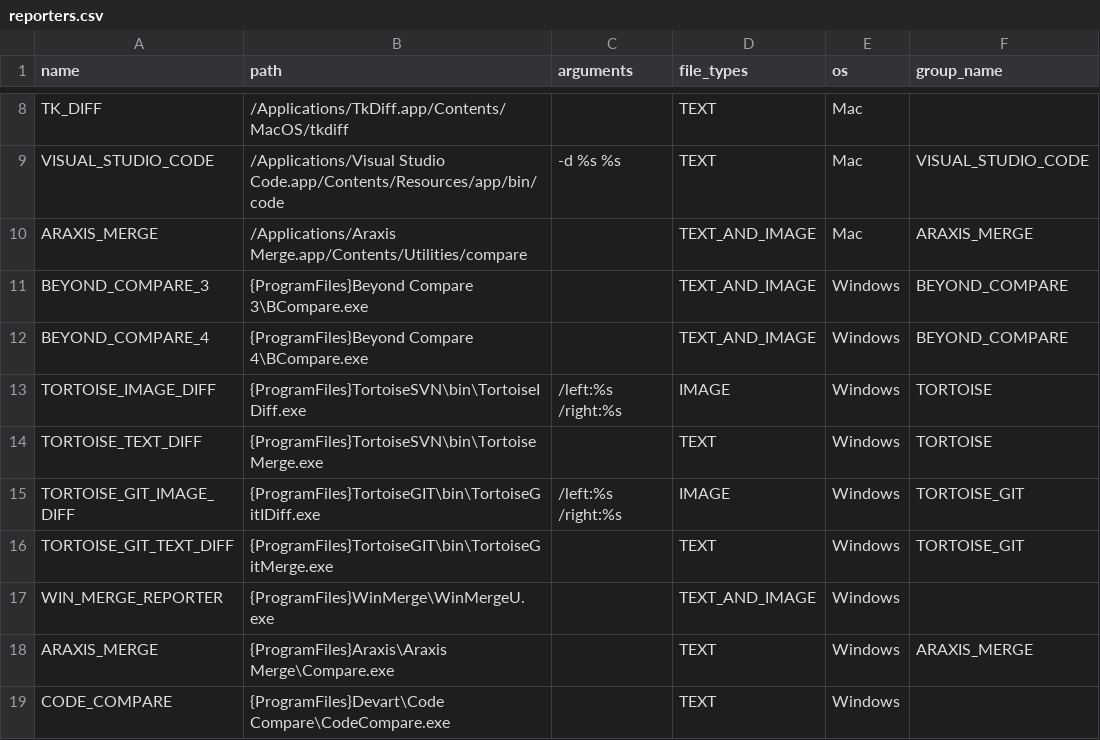
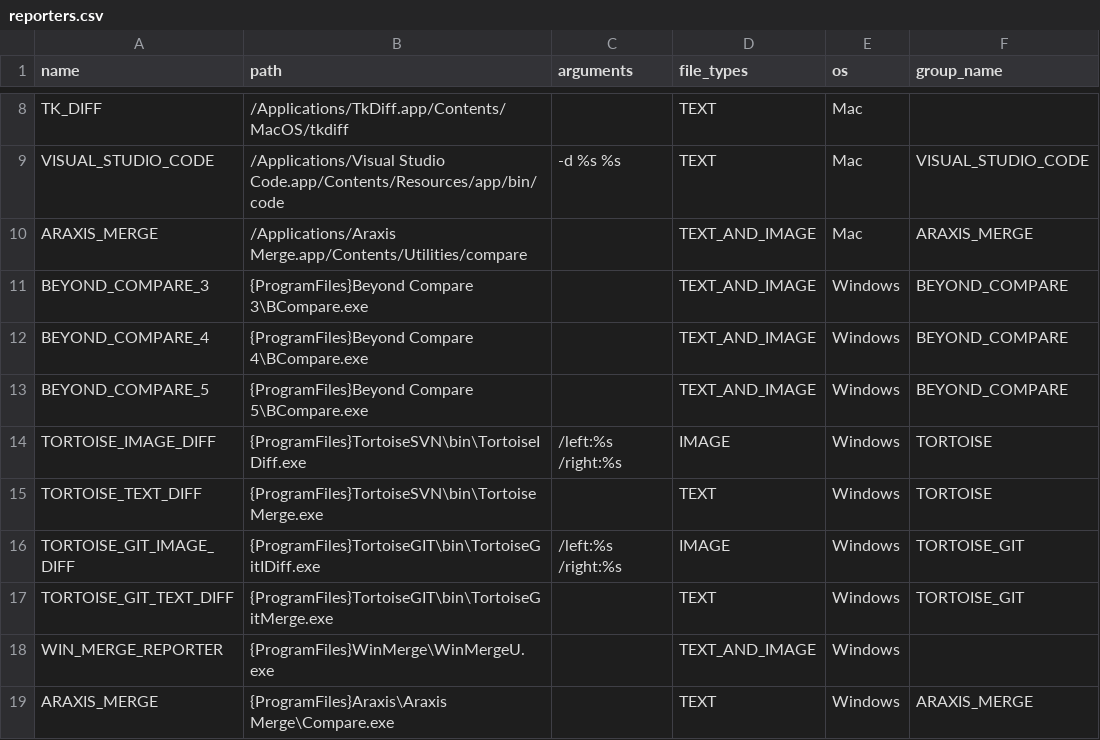
Before and after one commit to approvals/ApprovalTests.Python, a CSV file: internal_documentation/issues/reporters.csv, drawn as a sheet; only a part is shown, gaps mark what is left out; the shorter side is filled out with more unchanged rows; the diff names each change by its address in the sheet, - before the commit and + after, or states it on an @@ line.

Commit message:
@ B fixing paths in reporters and generating
Co-Authored-By: Llewellyn Falco <llewellyn.falco@gmail.com>
Co-Authored-By: Trillium Smith <trillium@trilliumsmith.com>
Co-Authored-By: Joss Hufnagel <43077216+blade290@users.noreply.github.com>

```diff
--- a/internal_documentation/issues/reporters.csv
+++ b/internal_documentation/issues/reporters.csv
+row 13: BEYOND_COMPARE_5 | {ProgramFiles}Beyond Compare 5\BCompare.exe |  | TEXT_AND_IMAGE | Windows | BEYOND_COMPARE
```
Also changed, not shown: 6 other files.
